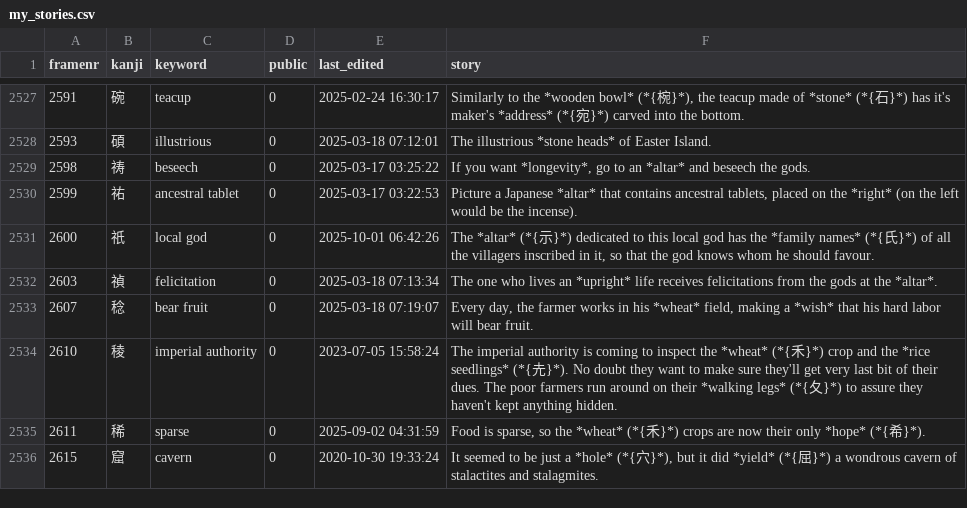
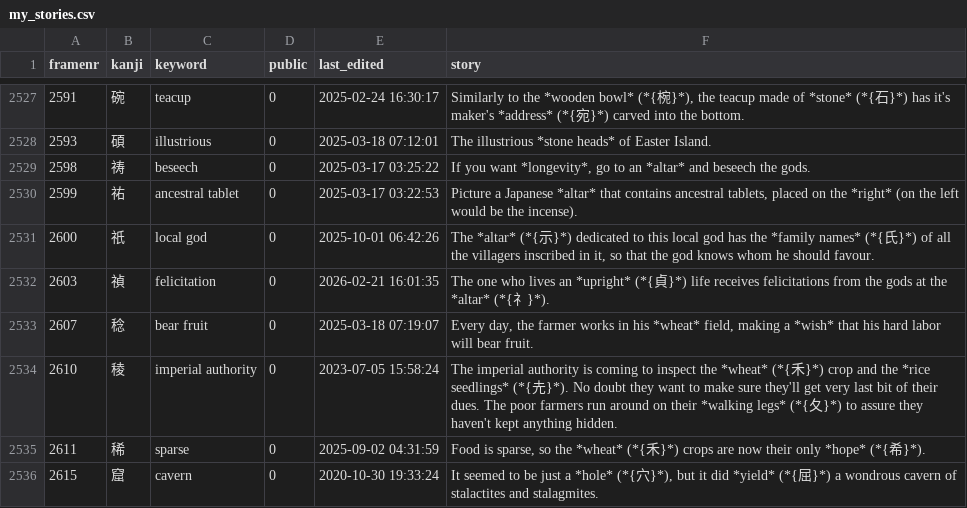
Before and after one commit to AntonioCarlini/japanese, a CSV file: external/my_stories.csv, drawn as a sheet; only a part is shown, gaps mark what is left out; the diff names each change by its address in the sheet, - before the commit and + after, or states it on an @@ line.

Commit message:
external/my_stories.csv: Minor update to a story

```diff
--- a/external/my_stories.csv
+++ b/external/my_stories.csv
-E2532 (last_edited): 2025-03-18 07:13:34
+E2532 (last_edited): 2026-02-21 16:01:35
-F2532 (story): …an *upright* life receives felicitations from the gods at the *altar*.
+F2532 (story): …an *upright* (*{貞}*) life receives felicitations from the gods at the *altar* (*{礻}*).
```
